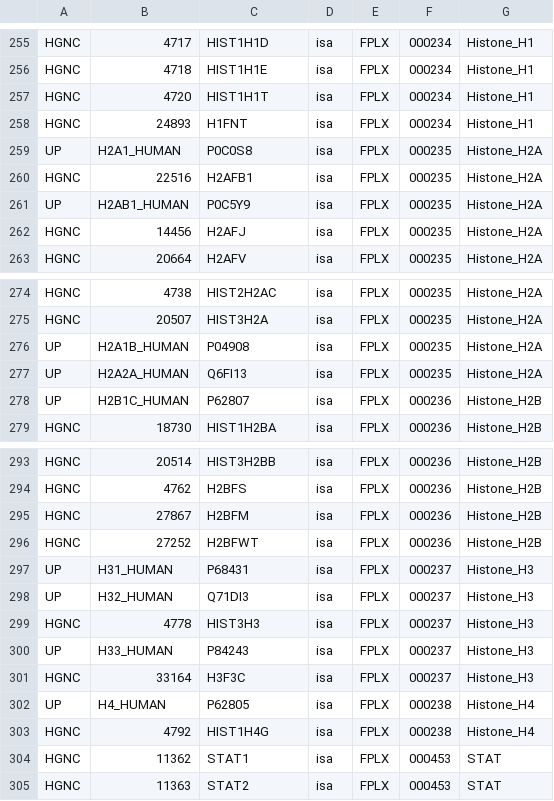
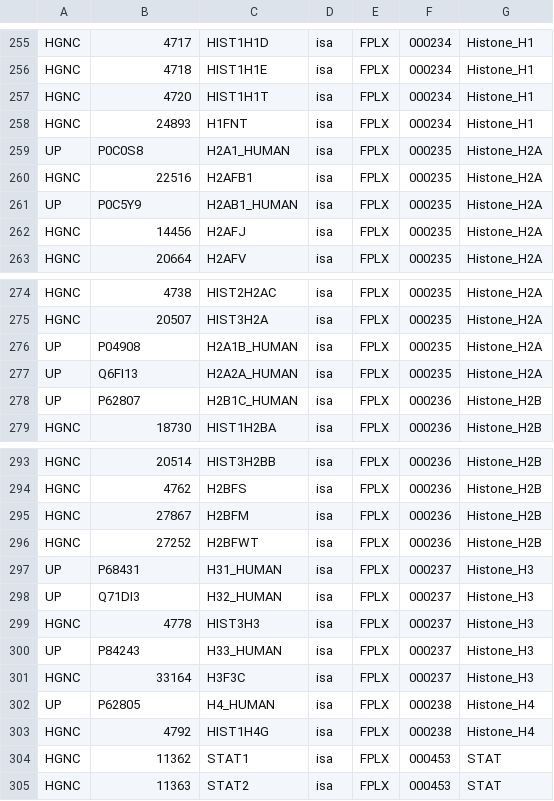
Before and after one commit to sorgerlab/famplex, a TSV file: famplex/resources/relations.tsv, drawn as a sheet; only a part is shown, gaps mark what is left out.

```diff
--- a/famplex/resources/relations.tsv
+++ b/famplex/resources/relations.tsv
@@ -258,5 +258,5 @@ HGNC	4720	HIST1H1T	isa	FPLX	000234	Histone_H1
 HGNC	24893	H1FNT	isa	FPLX	000234	Histone_H1
-UP	H2A1_HUMAN	P0C0S8	isa	FPLX	000235	Histone_H2A
+UP	P0C0S8	H2A1_HUMAN	isa	FPLX	000235	Histone_H2A
 HGNC	22516	H2AFB1	isa	FPLX	000235	Histone_H2A
-UP	H2AB1_HUMAN	P0C5Y9	isa	FPLX	000235	Histone_H2A
+UP	P0C5Y9	H2AB1_HUMAN	isa	FPLX	000235	Histone_H2A
 HGNC	14456	H2AFJ	isa	FPLX	000235	Histone_H2A
@@ -275,5 +275,5 @@ HGNC	4738	HIST2H2AC	isa	FPLX	000235	Histone_H2A
 HGNC	20507	HIST3H2A	isa	FPLX	000235	Histone_H2A
-UP	H2A1B_HUMAN	P04908	isa	FPLX	000235	Histone_H2A
-UP	H2A2A_HUMAN	Q6FI13	isa	FPLX	000235	Histone_H2A
-UP	H2B1C_HUMAN	P62807	isa	FPLX	000236	Histone_H2B
+UP	P04908	H2A1B_HUMAN	isa	FPLX	000235	Histone_H2A
+UP	Q6FI13	H2A2A_HUMAN	isa	FPLX	000235	Histone_H2A
+UP	P62807	H2B1C_HUMAN	isa	FPLX	000236	Histone_H2B
 HGNC	18730	HIST1H2BA	isa	FPLX	000236	Histone_H2B
@@ -296,8 +296,8 @@ HGNC	27867	H2BFM	isa	FPLX	000236	Histone_H2B
 HGNC	27252	H2BFWT	isa	FPLX	000236	Histone_H2B
-UP	H31_HUMAN	P68431	isa	FPLX	000237	Histone_H3
-UP	H32_HUMAN	Q71DI3	isa	FPLX	000237	Histone_H3
+UP	P68431	H31_HUMAN	isa	FPLX	000237	Histone_H3
+UP	Q71DI3	H32_HUMAN	isa	FPLX	000237	Histone_H3
 HGNC	4778	HIST3H3	isa	FPLX	000237	Histone_H3
-UP	H33_HUMAN	P84243	isa	FPLX	000237	Histone_H3
+UP	P84243	H33_HUMAN	isa	FPLX	000237	Histone_H3
 HGNC	33164	H3F3C	isa	FPLX	000237	Histone_H3
-UP	H4_HUMAN	P62805	isa	FPLX	000238	Histone_H4
+UP	P62805	H4_HUMAN	isa	FPLX	000238	Histone_H4
 HGNC	4792	HIST1H4G	isa	FPLX	000238	Histone_H4
```
Also changed, not shown: famplex/resources/grounding_map.tsv, 3 other files.
